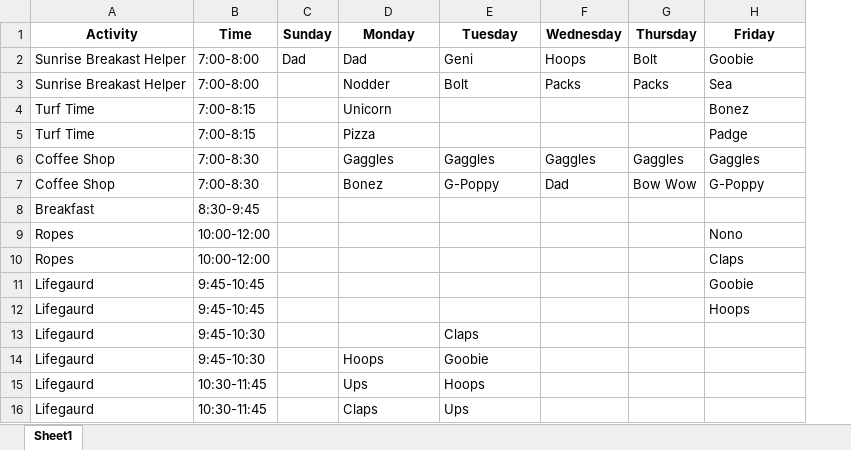
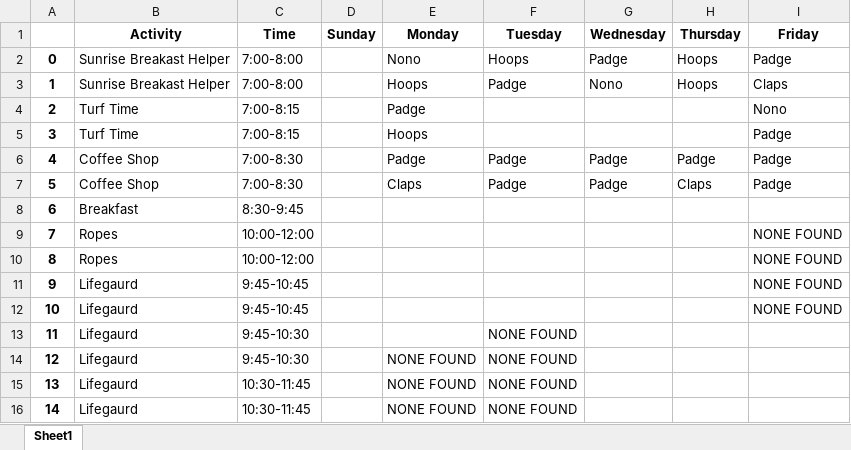
Before and after one commit to fletcher-newman/bluffs_getto, an Excel workbook: Grids/GetToGrid_Week1.xlsx, sheet Sheet1, drawn as a sheet; only a part is shown; values as stored, in another font and other column widths than the file's, no borders; removed rows and columns are numbered as before the commit, all else as after; the diff covers the shown part only; the diff names each change by its address in the sheet, - before the commit and + after, or states it on an @@ line.

Commit message:
Create grid algorithm updated for roster format

```diff
--- a/Grids/GetToGrid_Week1.xlsx (sheet Sheet1)
+++ b/Grids/GetToGrid_Week1.xlsx (sheet Sheet1)
+column A, row 2: 0; rows 4-16: 2 | 3 | 4 | 5 | 6 | 7 | 8 | 9 | 10 | 11 | 12 | 13 | 14
-row 2: Sunrise Breakast Helper | 7:00-8:00 | Dad | Dad | Geni | Hoops | Bolt | Goobie
-E2 (Monday): Nodder
+E2 (Monday): Nono
-F2 (Tuesday): Bolt
+F2 (Tuesday): Hoops
-G2 (Wednesday): Packs
+G2 (Wednesday): Padge
-H2 (Thursday): Packs
+H2 (Thursday): Hoops
-I2 (Friday): Sea
+I2 (Friday): Padge
+row 3: 1 | Sunrise Breakast Helper | 7:00-8:00 |  | Hoops | Padge | Nono | Hoops | Claps
-E4 (Monday): Unicorn
+E4 (Monday): Padge
-I4 (Friday): Bonez
+I4 (Friday): Nono
-E5 (Monday): Pizza
+E5 (Monday): Hoops
-E6 (Monday): Gaggles
+E6 (Monday): Padge
-F6 (Tuesday): Gaggles
+F6 (Tuesday): Padge
-G6 (Wednesday): Gaggles
+G6 (Wednesday): Padge
-H6 (Thursday): Gaggles
+H6 (Thursday): Padge
-I6 (Friday): Gaggles
+I6 (Friday): Padge
-E7 (Monday): Bonez
+E7 (Monday): Claps
-F7 (Tuesday): G-Poppy
+F7 (Tuesday): Padge
-G7 (Wednesday): Dad
+G7 (Wednesday): Padge
-H7 (Thursday): Bow Wow
+H7 (Thursday): Claps
-I7 (Friday): G-Poppy
+I7 (Friday): Padge
-I9 (Friday): Nono
+I9 (Friday): NONE FOUND
-I10 (Friday): Claps
+I10 (Friday): NONE FOUND
-I11 (Friday): Goobie
+I11 (Friday): NONE FOUND
-I12 (Friday): Hoops
+I12 (Friday): NONE FOUND
-F13 (Tuesday): Claps
+F13 (Tuesday): NONE FOUND
-E14 (Monday): Hoops
+E14 (Monday): NONE FOUND
-F14 (Tuesday): Goobie
+F14 (Tuesday): NONE FOUND
-E15 (Monday): Ups
+E15 (Monday): NONE FOUND
-F15 (Tuesday): Hoops
+F15 (Tuesday): NONE FOUND
-E16 (Monday): Claps
+E16 (Monday): NONE FOUND
-F16 (Tuesday): Ups
+F16 (Tuesday): NONE FOUND
```
Also changed, not shown: 11 added rows, 11 removed rows and 99 edited cells elsewhere in this sheet, 5 other files.
